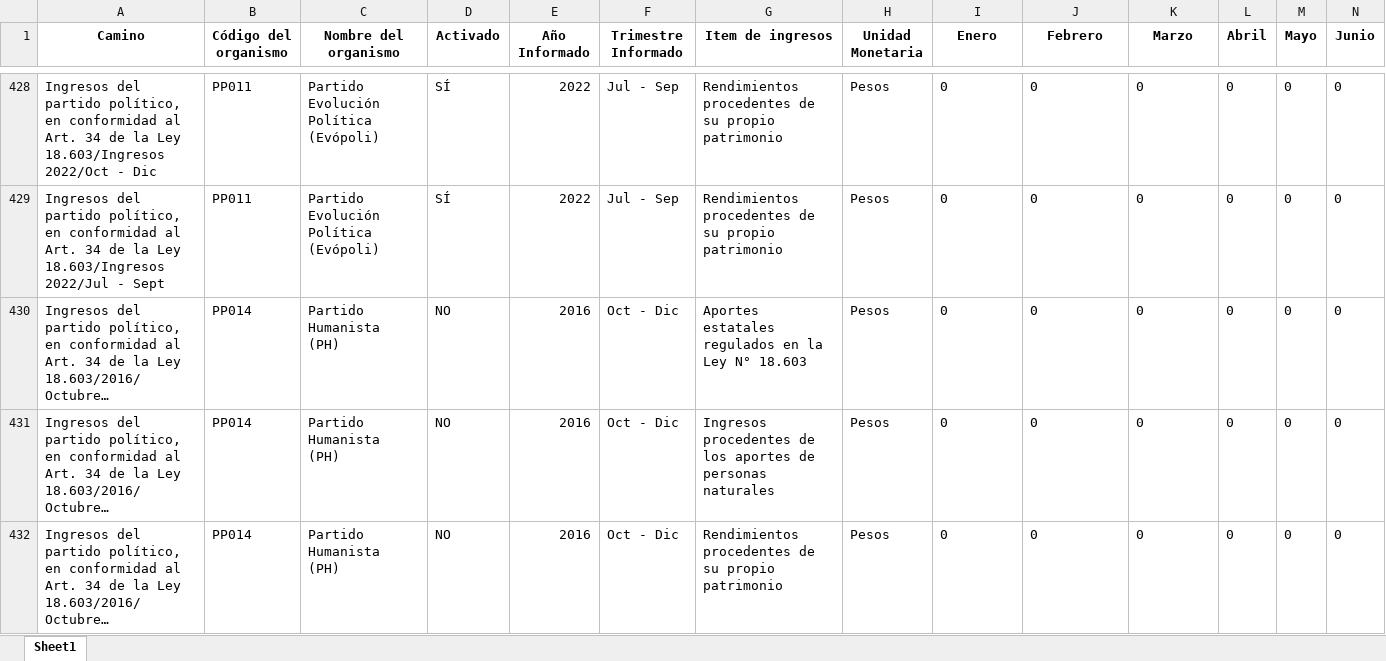
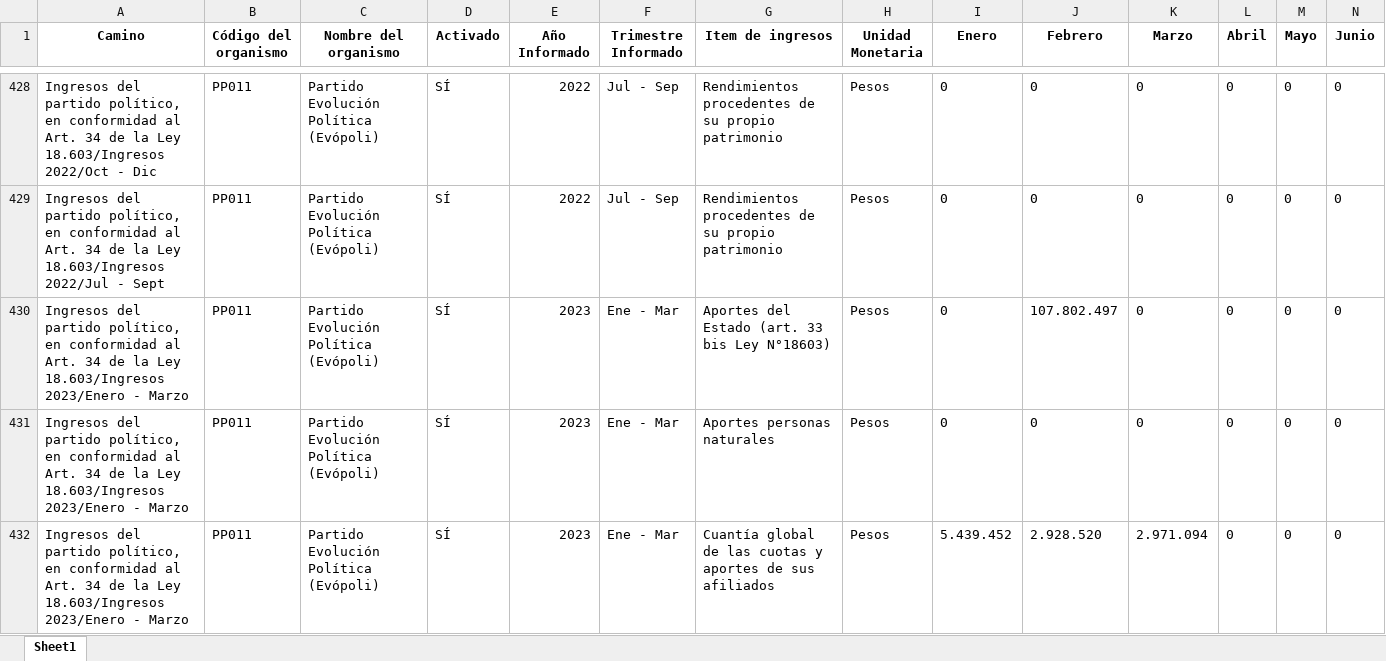
Before and after one commit to Sud-Austral/Transparencia_Activa, an Excel workbook: TA/PP0009.xlsx, sheet Sheet1, drawn as a sheet; only a part is shown, gaps mark what is left out; the shorter side is filled out with more unchanged rows; long unchanged cells end in …; values as stored, in another font and other column widths than the file's, no borders; rows hold the shown columns only; the diff covers the shown part only; the diff names each change by its address in the sheet, - before the commit and + after, or states it on an @@ line.

```diff
--- a/TA/PP0009.xlsx (sheet Sheet1)
+++ b/TA/PP0009.xlsx (sheet Sheet1)
+row 430: Ingresos del partido político, en conformidad al Art. 34 de la Ley 18.603/Ingresos 2023/Enero - Marzo | PP011 | Partido Evolución Política (Evópoli) | SÍ | 2023 | Ene - Mar | Aportes del Estado (art. 33 bis Ley N°18603) | Pesos | 0 | 107.802.497 | 0 | 0 | 0 | 0
+row 431: Ingresos del partido político, en conformidad al Art. 34 de la Ley 18.603/Ingresos 2023/Enero - Marzo | PP011 | Partido Evolución Política (Evópoli) | SÍ | 2023 | Ene - Mar | Aportes personas naturales | Pesos | 0 | 0 | 0 | 0 | 0 | 0
+row 432: Ingresos del partido político, en conformidad al Art. 34 de la Ley 18.603/Ingresos 2023/Enero - Marzo | PP011 | Partido Evolución Política (Evópoli) | SÍ | 2023 | Ene - Mar | Cuantía global de las cuotas y aportes de sus afiliados | Pesos | 5.439.452 | 2.928.520 | 2.971.094 | 0 | 0 | 0
```
Also changed, not shown: 42 added rows, 73 moved rows and 1 edited cell elsewhere in this sheet, TA/ConsejoTransparencia_notificaciones.xlsx, TA/Organismos_360.xlsx, 12 other files.
